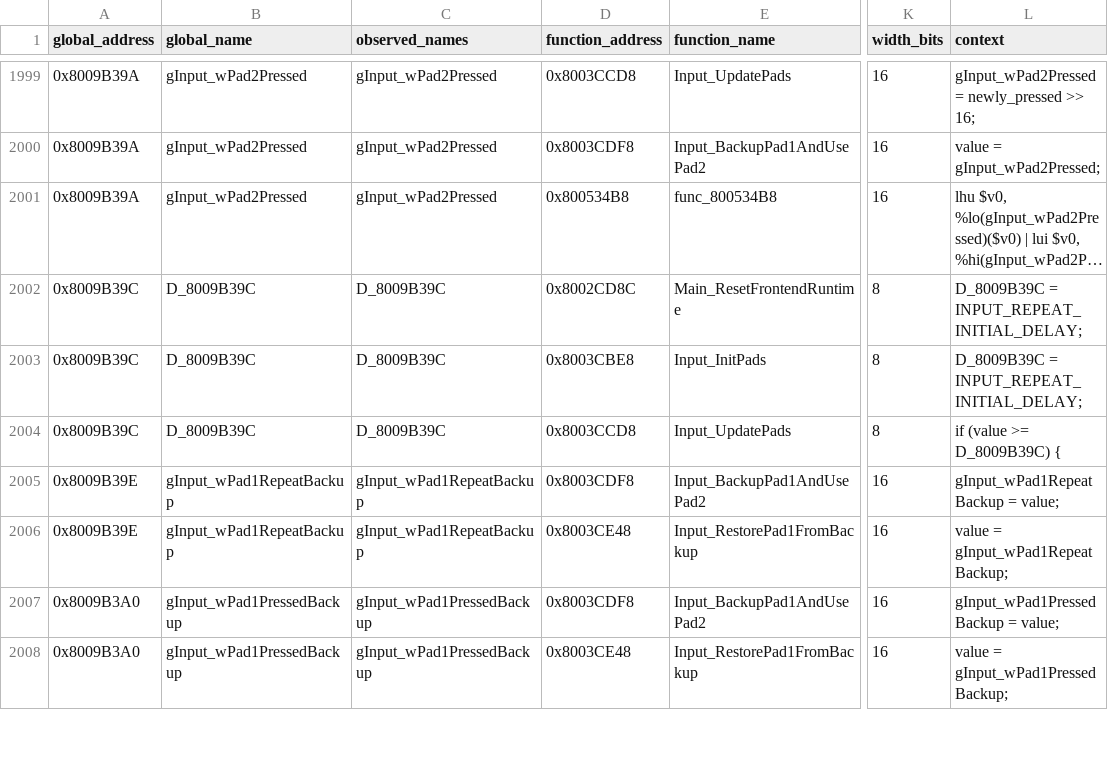
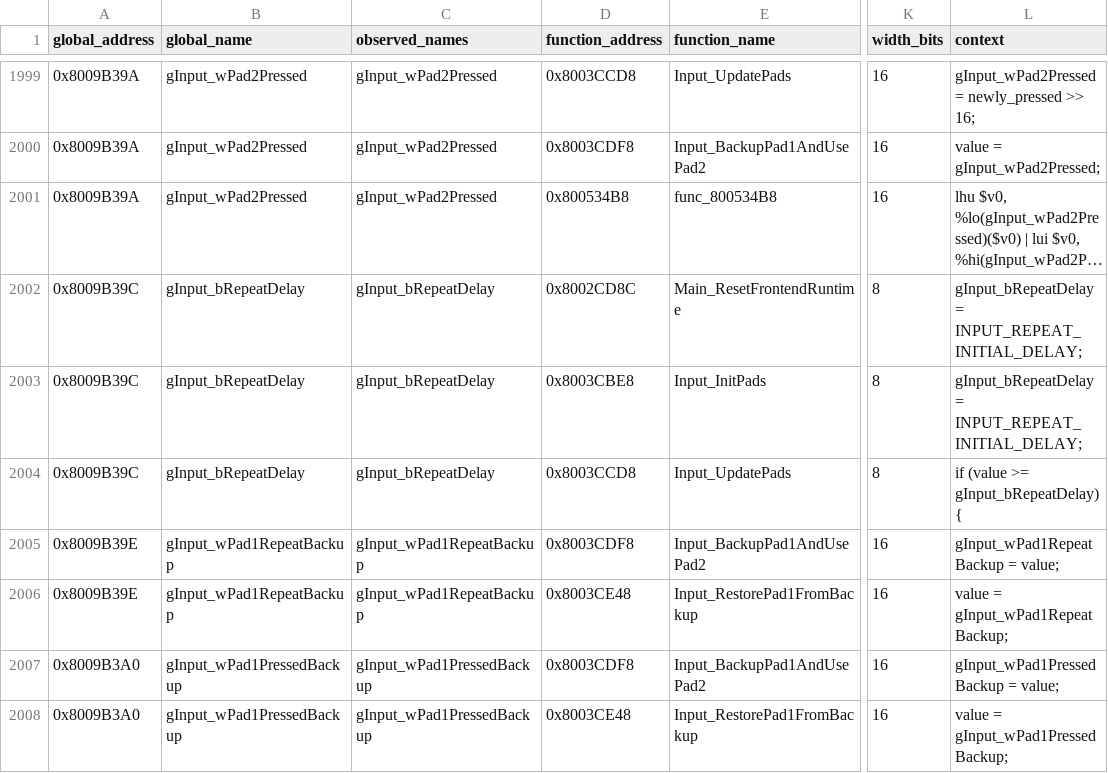
Before and after one commit to Unchiga/memories-decomp, a CSV file: notes/global-usage.csv, drawn as a sheet; only a part is shown, gaps mark what is left out; long unchanged cells end in …; the diff covers the shown part only; the diff names each change by its address in the sheet, - before the commit and + after, or states it on an @@ line.

```diff
--- a/notes/global-usage.csv
+++ b/notes/global-usage.csv
-B2002:B2004 (global_name): D_8009B39C
+B2002:B2004 (global_name): gInput_bRepeatDelay
-C2002:C2004 (observed_names): D_8009B39C
+C2002:C2004 (observed_names): gInput_bRepeatDelay
-L2002:L2003 (context): D_8009B39C = INPUT_REPEAT_INITIAL_DELAY;
+L2002:L2003 (context): gInput_bRepeatDelay = INPUT_REPEAT_INITIAL_DELAY;
-L2004 (context): if (value >= D_8009B39C) {
+L2004 (context): if (value >= gInput_bRepeatDelay) {
```
Also changed, not shown: 51 edited cells elsewhere in this file, notes/semantic-symbol-map.csv, 4 other files.
